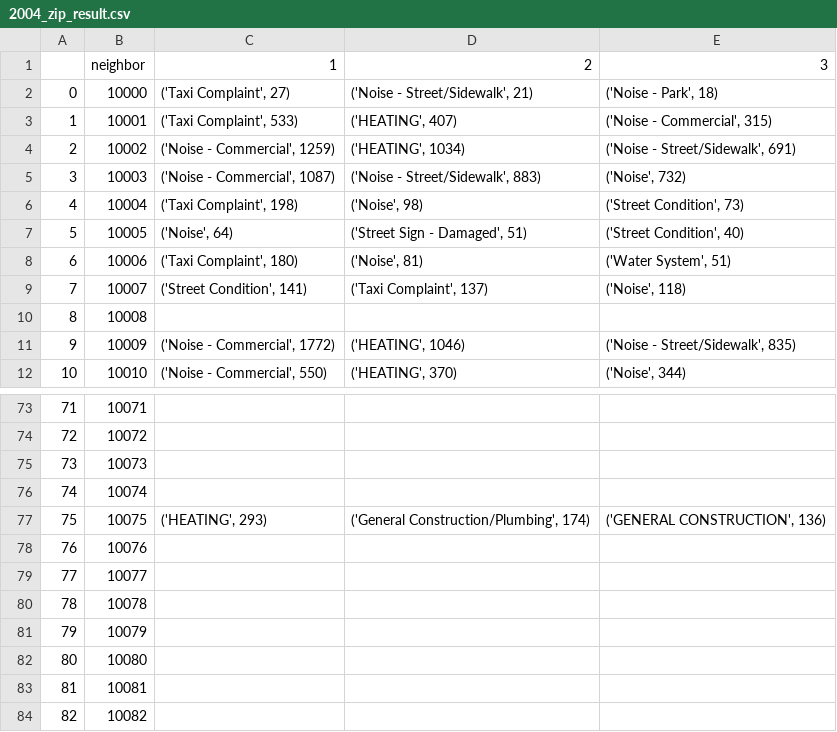
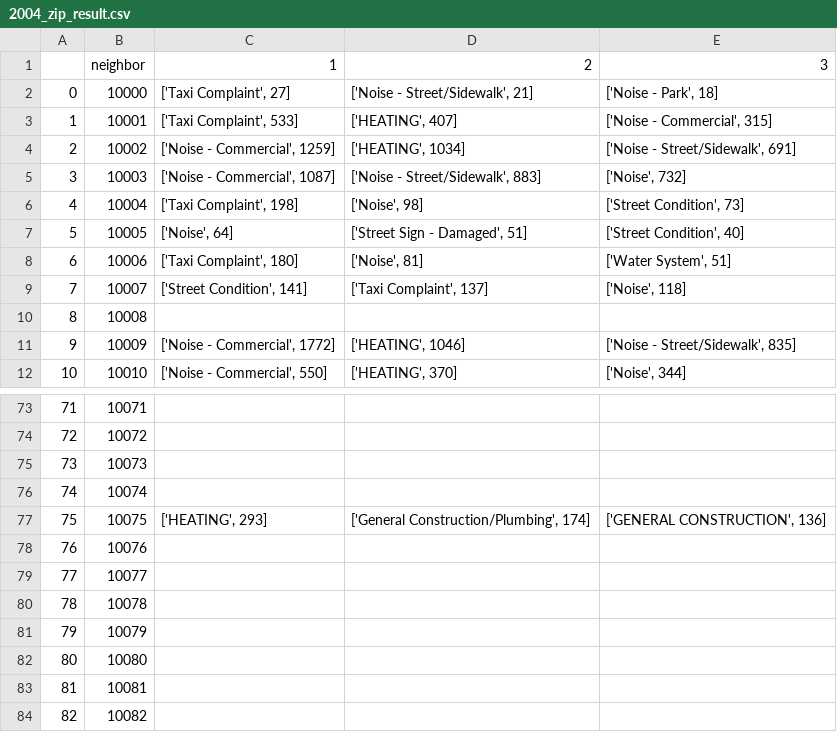
Before and after one commit to RubyLiu206/CS-6513-BigData-Project, a CSV file: PartThree/2004_zip_result.csv, drawn as a sheet; only a part is shown, gaps mark what is left out; the diff covers the shown part only.

Commit message:
ADD:part three question 2

```diff
--- a/PartThree/2004_zip_result.csv
+++ b/PartThree/2004_zip_result.csv
@@ -1,12 +1,12 @@
 ,neighbor,1,2,3
-0,10000,"('Taxi Complaint', 27)","('Noise - Street/Sidewalk', 21)","('Noise - Park', 18)"
-1,10001,"('Taxi Complaint', 533)","('HEATING', 407)","('Noise - Commercial', 315)"
-2,10002,"('Noise - Commercial', 1259)","('HEATING', 1034)","('Noise - Street/Sidewalk', 691)"
-3,10003,"('Noise - Commercial', 1087)","('Noise - Street/Sidewalk', 883)","('Noise', 732)"
-4,10004,"('Taxi Complaint', 198)","('Noise', 98)","('Street Condition', 73)"
-5,10005,"('Noise', 64)","('Street Sign - Damaged', 51)","('Street Condition', 40)"
-6,10006,"('Taxi Complaint', 180)","('Noise', 81)","('Water System', 51)"
-7,10007,"('Street Condition', 141)","('Taxi Complaint', 137)","('Noise', 118)"
+0,10000,"['Taxi Complaint', 27]","['Noise - Street/Sidewalk', 21]","['Noise - Park', 18]"
+1,10001,"['Taxi Complaint', 533]","['HEATING', 407]","['Noise - Commercial', 315]"
+2,10002,"['Noise - Commercial', 1259]","['HEATING', 1034]","['Noise - Street/Sidewalk', 691]"
+3,10003,"['Noise - Commercial', 1087]","['Noise - Street/Sidewalk', 883]","['Noise', 732]"
+4,10004,"['Taxi Complaint', 198]","['Noise', 98]","['Street Condition', 73]"
+5,10005,"['Noise', 64]","['Street Sign - Damaged', 51]","['Street Condition', 40]"
+6,10006,"['Taxi Complaint', 180]","['Noise', 81]","['Water System', 51]"
+7,10007,"['Street Condition', 141]","['Taxi Complaint', 137]","['Noise', 118]"
 8,10008,,,
-9,10009,"('Noise - Commercial', 1772)","('HEATING', 1046)","('Noise - Street/Sidewalk', 835)"
-10,10010,"('Noise - Commercial', 550)","('HEATING', 370)","('Noise', 344)"
+9,10009,"['Noise - Commercial', 1772]","['HEATING', 1046]","['Noise - Street/Sidewalk', 835]"
+10,10010,"['Noise - Commercial', 550]","['HEATING', 370]","['Noise', 344]"
@@ -76,3 +76,3 @@
 74,10074,,,
-75,10075,"('HEATING', 293)","('General Construction/Plumbing', 174)","('GENERAL CONSTRUCTION', 136)"
+75,10075,"['HEATING', 293]","['General Construction/Plumbing', 174]","['GENERAL CONSTRUCTION', 136]"
 76,10076,,,
```
Also changed, not shown: 117 edited cells elsewhere in this file, PartThree/2005_zip_result.csv, PartThree/2006_zip_result.csv, 15 other files.
